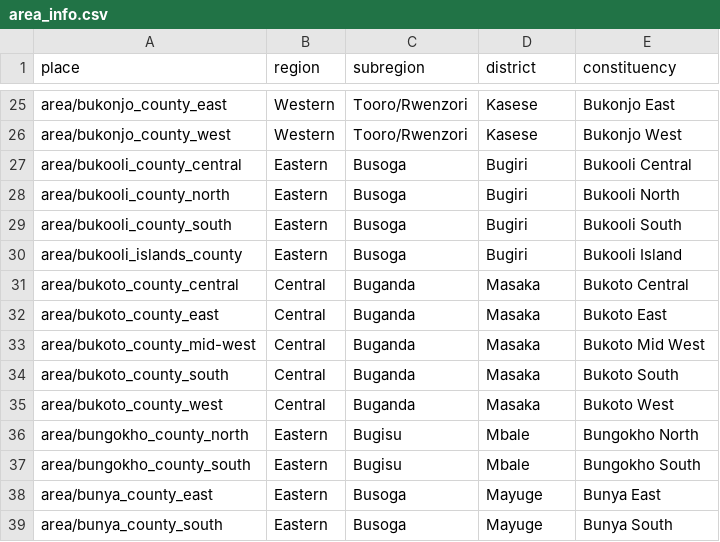
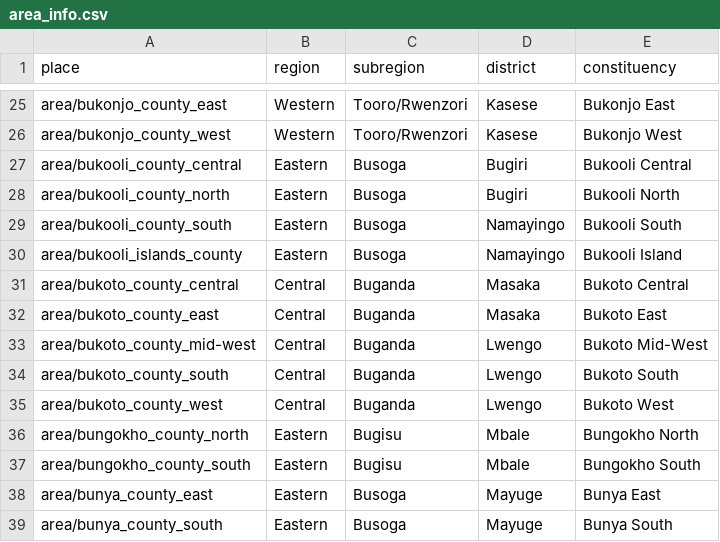
Before and after one commit to chrismytton/uganda_ocd_ids, a CSV file: area_info.csv, drawn as a sheet; only a part is shown, gaps mark what is left out.

Commit message:
Fix districts for Bukooli and Bukoto
These are split over several districts in the spreadsheet, so bring this
in line.

```diff
--- a/area_info.csv
+++ b/area_info.csv
@@ -28,9 +28,9 @@ area/bukooli_county_central,Eastern,Busoga,Bugiri,Bukooli Central
 area/bukooli_county_north,Eastern,Busoga,Bugiri,Bukooli North
-area/bukooli_county_south,Eastern,Busoga,Bugiri,Bukooli South
-area/bukooli_islands_county,Eastern,Busoga,Bugiri,Bukooli Island
+area/bukooli_county_south,Eastern,Busoga,Namayingo,Bukooli South
+area/bukooli_islands_county,Eastern,Busoga,Namayingo,Bukooli Island
 area/bukoto_county_central,Central,Buganda,Masaka,Bukoto Central
 area/bukoto_county_east,Central,Buganda,Masaka,Bukoto East
-area/bukoto_county_mid-west,Central,Buganda,Masaka,Bukoto Mid West
-area/bukoto_county_south,Central,Buganda,Masaka,Bukoto South
-area/bukoto_county_west,Central,Buganda,Masaka,Bukoto West
+area/bukoto_county_mid-west,Central,Buganda,Lwengo,Bukoto Mid-West
+area/bukoto_county_south,Central,Buganda,Lwengo,Bukoto South
+area/bukoto_county_west,Central,Buganda,Lwengo,Bukoto West
 area/bungokho_county_north,Eastern,Bugisu,Mbale,Bungokho North
```
